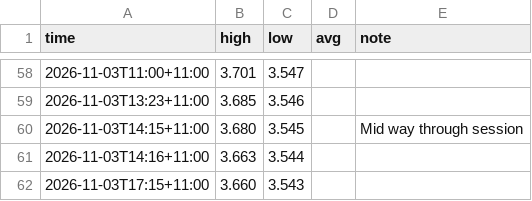
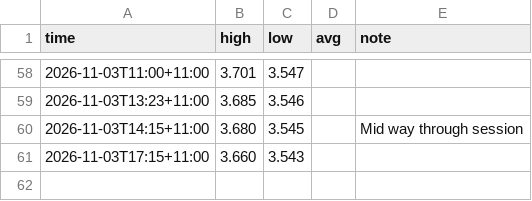
Before and after one commit to Lwhitehouse8/mur-balancing, a CSV file: readings.csv, drawn as a sheet; only a part is shown, gaps mark what is left out; the diff names each change by its address in the sheet, - before the commit and + after, or states it on an @@ line.

Commit message:
Update readings.csv

```diff
--- a/readings.csv
+++ b/readings.csv
-row 61: 2026-11-03T14:16+11:00 | 3.663 | 3.544
```
